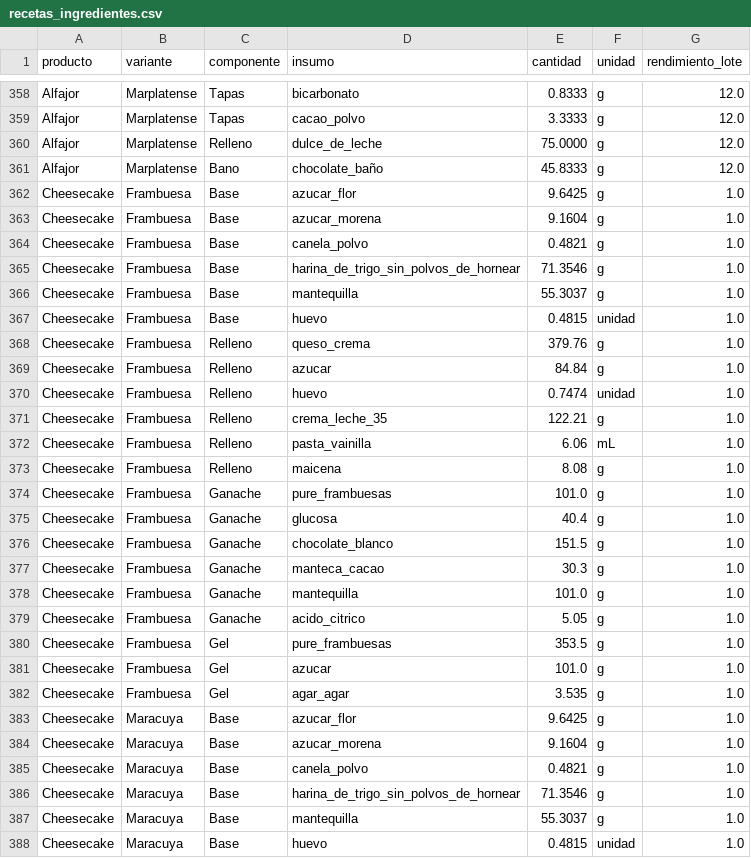
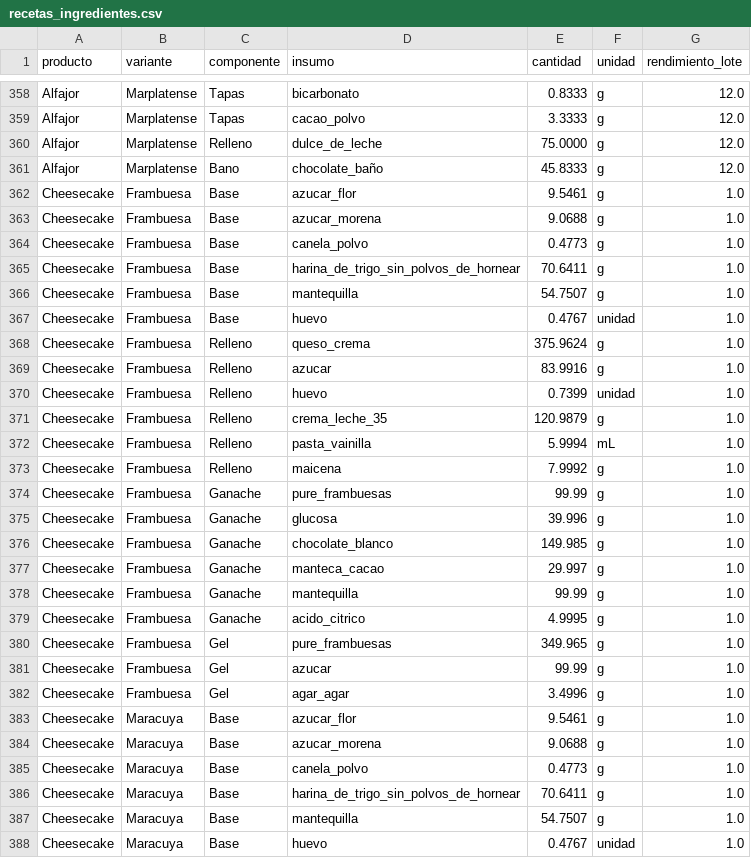
Before and after one commit to PanaderiaMalatesta/bot-chef-Malatesta, a CSV file: data/recetas_ingredientes.csv, drawn as a sheet; only a part is shown, gaps mark what is left out; the diff covers the shown part only.

```diff
--- a/data/recetas_ingredientes.csv
+++ b/data/recetas_ingredientes.csv
@@ -361,28 +361,28 @@ Alfajor,Marplatense,Relleno,dulce_de_leche,75.0000,g,12.0
 Alfajor,Marplatense,Bano,chocolate_baño,45.8333,g,12.0
-Cheesecake,Frambuesa,Base,azucar_flor,9.6425,g,1.0
-Cheesecake,Frambuesa,Base,azucar_morena,9.1604,g,1.0
-Cheesecake,Frambuesa,Base,canela_polvo,0.4821,g,1.0
-Cheesecake,Frambuesa,Base,harina_de_trigo_sin_polvos_de_hornear,71.3546,g,1.0
-Cheesecake,Frambuesa,Base,mantequilla,55.3037,g,1.0
-Cheesecake,Frambuesa,Base,huevo,0.4815,unidad,1.0
-Cheesecake,Frambuesa,Relleno,queso_crema,379.76,g,1.0
-Cheesecake,Frambuesa,Relleno,azucar,84.84,g,1.0
-Cheesecake,Frambuesa,Relleno,huevo,0.7474,unidad,1.0
-Cheesecake,Frambuesa,Relleno,crema_leche_35,122.21,g,1.0
-Cheesecake,Frambuesa,Relleno,pasta_vainilla,6.06,mL,1.0
-Cheesecake,Frambuesa,Relleno,maicena,8.08,g,1.0
-Cheesecake,Frambuesa,Ganache,pure_frambuesas,101.0,g,1.0
-Cheesecake,Frambuesa,Ganache,glucosa,40.4,g,1.0
-Cheesecake,Frambuesa,Ganache,chocolate_blanco,151.5,g,1.0
-Cheesecake,Frambuesa,Ganache,manteca_cacao,30.3,g,1.0
-Cheesecake,Frambuesa,Ganache,mantequilla,101.0,g,1.0
-Cheesecake,Frambuesa,Ganache,acido_citrico,5.05,g,1.0
-Cheesecake,Frambuesa,Gel,pure_frambuesas,353.5,g,1.0
-Cheesecake,Frambuesa,Gel,azucar,101.0,g,1.0
-Cheesecake,Frambuesa,Gel,agar_agar,3.535,g,1.0
-Cheesecake,Maracuya,Base,azucar_flor,9.6425,g,1.0
-Cheesecake,Maracuya,Base,azucar_morena,9.1604,g,1.0
-Cheesecake,Maracuya,Base,canela_polvo,0.4821,g,1.0
-Cheesecake,Maracuya,Base,harina_de_trigo_sin_polvos_de_hornear,71.3546,g,1.0
-Cheesecake,Maracuya,Base,mantequilla,55.3037,g,1.0
-Cheesecake,Maracuya,Base,huevo,0.4815,unidad,1.0
+Cheesecake,Frambuesa,Base,azucar_flor,9.5461,g,1.0
+Cheesecake,Frambuesa,Base,azucar_morena,9.0688,g,1.0
+Cheesecake,Frambuesa,Base,canela_polvo,0.4773,g,1.0
+Cheesecake,Frambuesa,Base,harina_de_trigo_sin_polvos_de_hornear,70.6411,g,1.0
+Cheesecake,Frambuesa,Base,mantequilla,54.7507,g,1.0
+Cheesecake,Frambuesa,Base,huevo,0.4767,unidad,1.0
+Cheesecake,Frambuesa,Relleno,queso_crema,375.9624,g,1.0
+Cheesecake,Frambuesa,Relleno,azucar,83.9916,g,1.0
+Cheesecake,Frambuesa,Relleno,huevo,0.7399,unidad,1.0
+Cheesecake,Frambuesa,Relleno,crema_leche_35,120.9879,g,1.0
+Cheesecake,Frambuesa,Relleno,pasta_vainilla,5.9994,mL,1.0
+Cheesecake,Frambuesa,Relleno,maicena,7.9992,g,1.0
+Cheesecake,Frambuesa,Ganache,pure_frambuesas,99.99,g,1.0
+Cheesecake,Frambuesa,Ganache,glucosa,39.996,g,1.0
+Cheesecake,Frambuesa,Ganache,chocolate_blanco,149.985,g,1.0
+Cheesecake,Frambuesa,Ganache,manteca_cacao,29.997,g,1.0
+Cheesecake,Frambuesa,Ganache,mantequilla,99.99,g,1.0
+Cheesecake,Frambuesa,Ganache,acido_citrico,4.9995,g,1.0
+Cheesecake,Frambuesa,Gel,pure_frambuesas,349.965,g,1.0
+Cheesecake,Frambuesa,Gel,azucar,99.99,g,1.0
+Cheesecake,Frambuesa,Gel,agar_agar,3.4996,g,1.0
+Cheesecake,Maracuya,Base,azucar_flor,9.5461,g,1.0
+Cheesecake,Maracuya,Base,azucar_morena,9.0688,g,1.0
+Cheesecake,Maracuya,Base,canela_polvo,0.4773,g,1.0
+Cheesecake,Maracuya,Base,harina_de_trigo_sin_polvos_de_hornear,70.6411,g,1.0
+Cheesecake,Maracuya,Base,mantequilla,54.7507,g,1.0
+Cheesecake,Maracuya,Base,huevo,0.4767,unidad,1.0
```
Also changed, not shown: 162 edited cells elsewhere in this file, 1 other file.
